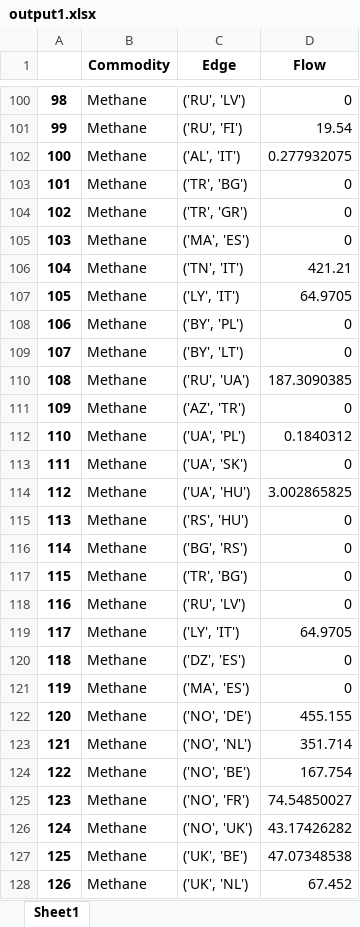
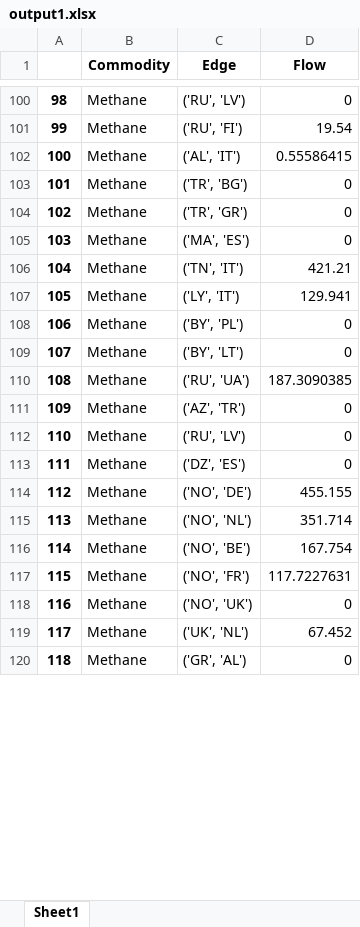
Before and after one commit to CSEI-EU/gas_infrastructure_model, an Excel workbook: 00_code_base/02_unidirectional/output1.xlsx, sheet Sheet1, drawn as a sheet; only a part is shown, gaps mark what is left out; the shorter side is filled out with more unchanged rows; values as stored, in another font and other column widths than the file's, no borders; removed rows and columns are numbered as before the commit, all else as after; the diff covers the shown part only; the diff names each change by its address in the sheet, - before the commit and + after, or states it on an @@ line.

```diff
--- a/00_code_base/02_unidirectional/output1.xlsx (sheet Sheet1)
+++ b/00_code_base/02_unidirectional/output1.xlsx (sheet Sheet1)
-D102 (Flow): 0.277932075
+D102 (Flow): 0.55586415
-D107 (Flow): 64.9705
+D107 (Flow): 129.941
-row 112: 110 | Methane | ('UA', 'PL') | 0.1840312
-row 113: 111 | Methane | ('UA', 'SK') | 0
-row 114: 112 | Methane | ('UA', 'HU') | 3.002865825
-row 115: 113 | Methane | ('RS', 'HU') | 0
-row 116: 114 | Methane | ('BG', 'RS') | 0
-row 117: 115 | Methane | ('TR', 'BG') | 0
@@ column A renumbered between rows 112 and 140 @@
-row 119: 117 | Methane | ('LY', 'IT') | 64.9705
-row 121: 119 | Methane | ('MA', 'ES') | 0
-D117 (Flow): 74.54850027
+D117 (Flow): 117.7227631
-D118 (Flow): 43.17426282
+D118 (Flow): 0
-row 127: 125 | Methane | ('UK', 'BE') | 47.07348538
```
Also changed, not shown: 1 removed row, 4 moved rows and 8 edited cells elsewhere in this sheet, 01_data/01_input_data/02_processed/Data_update_methane_LNG_test.xlsx, 01_data/01_input_data/02_processed/Gas_Import_Russian_Invasion.xlsx, 2 other files.
